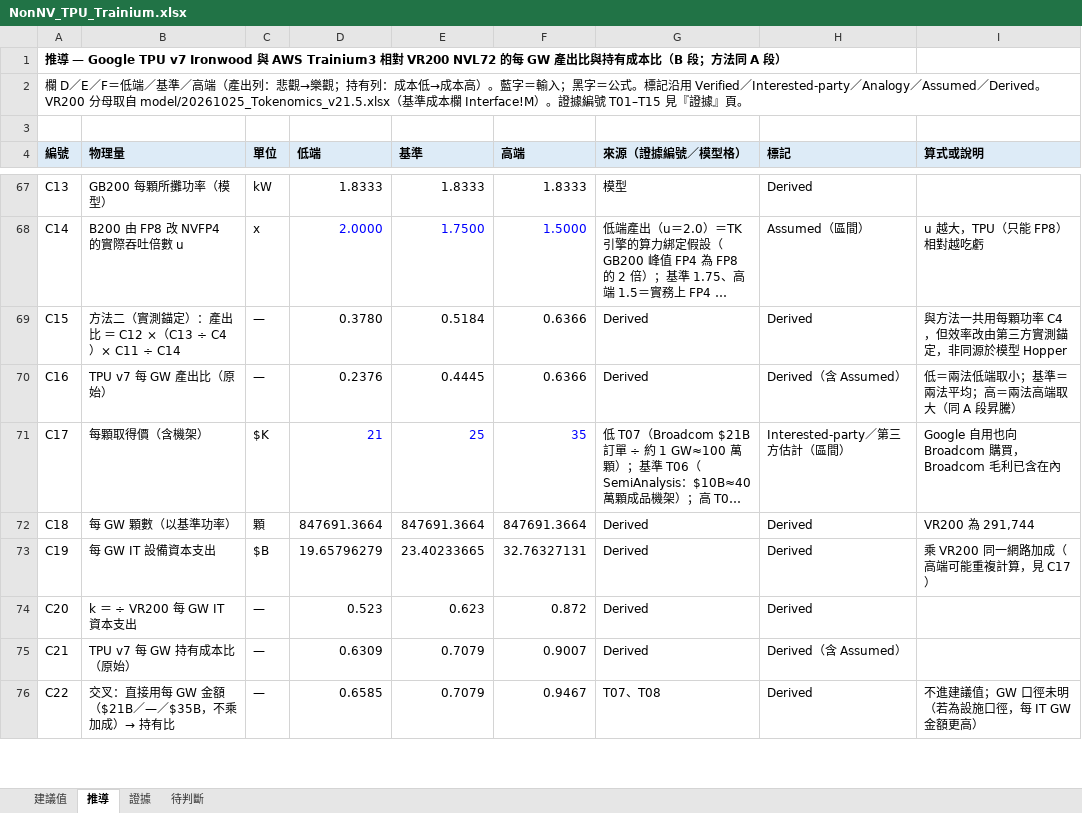
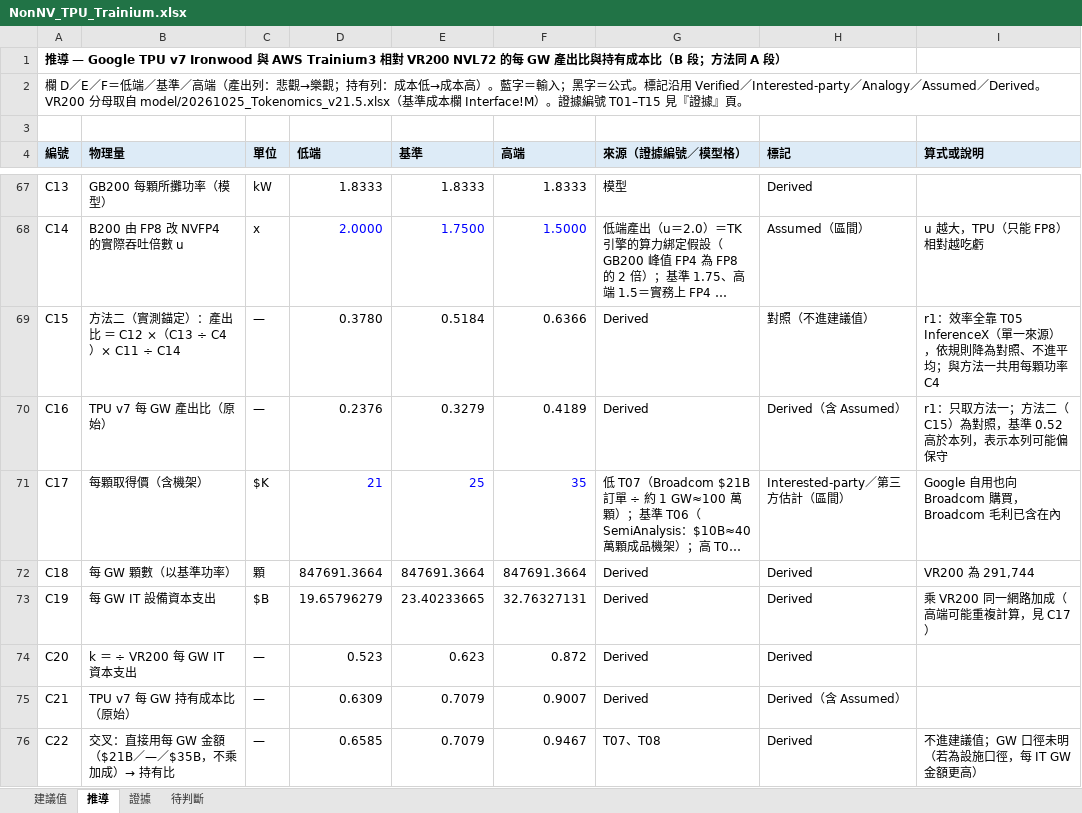
Before and after one commit to YinchenChang/Tokenomics, an Excel workbook: docs/evidence/20261025_NonNV_TPU_Trainium/NonNV_TPU_Trainium.xlsx, sheet 推導, drawn as a sheet; only a part is shown, gaps mark what is left out; long unchanged cells end in …; values as stored, in another font and other column widths than the file's, no borders; the diff covers the shown part only; the diff names each change by its address in the sheet, - before the commit and + after, or states it on an @@ line.

```diff
--- a/docs/evidence/20261025_NonNV_TPU_Trainium/NonNV_TPU_Trainium.xlsx (sheet 推導)
+++ b/docs/evidence/20261025_NonNV_TPU_Trainium/NonNV_TPU_Trainium.xlsx (sheet 推導)
-H69 (標記): Derived
+H69 (標記): 對照（不進建議值）
-I69 (算式或說明): 與方法一共用每顆功率 C4，但效率改由第三方實測錨定，非同源於模型 Hopper
+I69 (算式或說明): r1：效率全靠 T05 InferenceX（單一來源），依規則降為對照、不進平均；與方法一共用每顆功率 C4
-E70 (基準): 0.4445
+E70 (基準): 0.3279
-F70 (高端): 0.6366
+F70 (高端): 0.4189
-I70 (算式或說明): 低＝兩法低端取小；基準＝兩法平均；高＝兩法高端取大（同 A 段昇騰）
+I70 (算式或說明): r1：只取方法一；方法二（C15）為對照，基準 0.52 高於本列，表示本列可能偏保守
```
Also changed, not shown: 5 added rows and 54 edited cells elsewhere in this sheet, sheet 建議值, sheet 待判斷, sheet 證據, formulas that keep their value, 5 other files.
